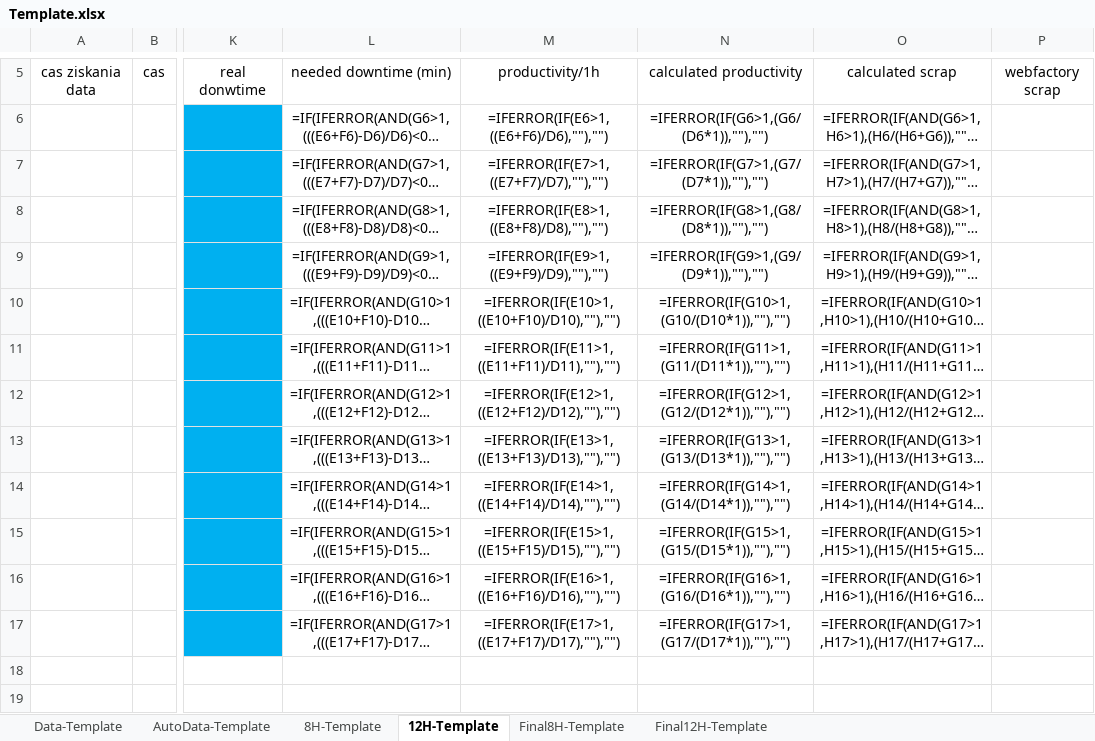
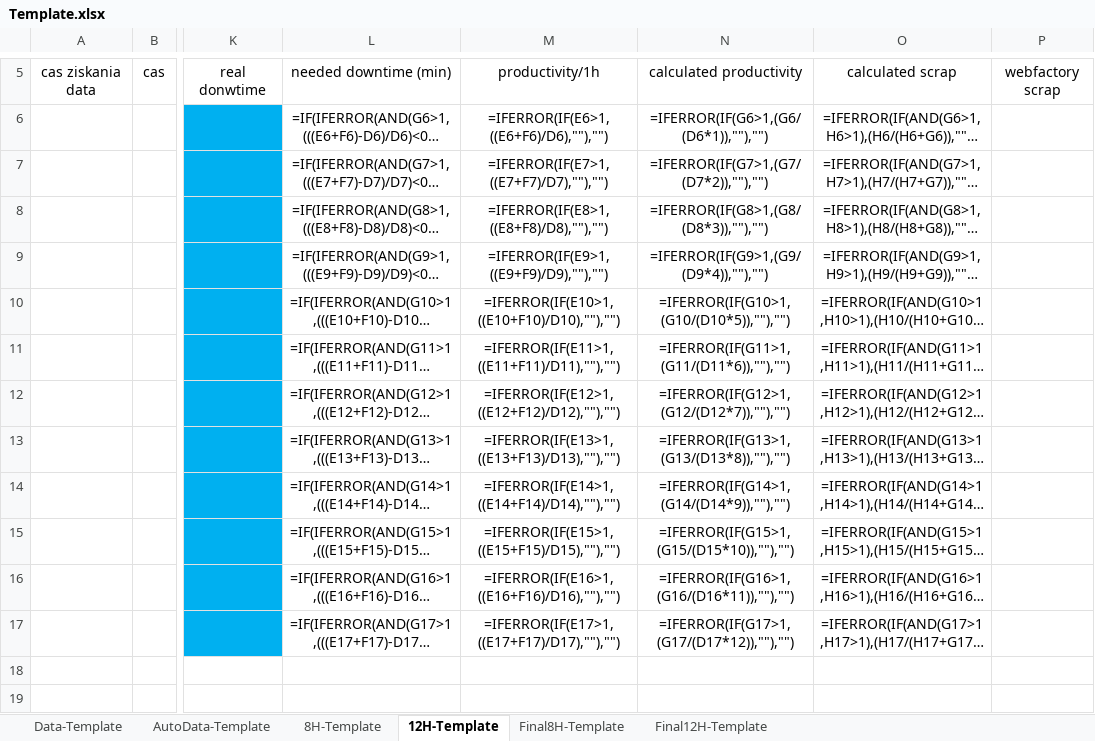
Before and after one commit to TheAsKo/WebfactoryDataCollection, an Excel workbook: Template.xlsx, sheet 12H-Template, drawn as a sheet; only a part is shown, gaps mark what is left out; long unchanged cells end in …; values as stored, in another font and other column widths than the file's, no borders; formulas are shown in place of their values; conditional formats not drawn; the diff names each change by its address in the sheet, - before the commit and + after, or states it on an @@ line.

Commit message:
Fixed calculated productity formula

```diff
--- a/Template.xlsx (sheet 12H-Template)
+++ b/Template.xlsx (sheet 12H-Template)
-N7: =IFERROR(IF(G7>1,(G7/(D7*1)),""),"")
+N7: =IFERROR(IF(G7>1,(G7/(D7*2)),""),"")
-N8: =IFERROR(IF(G8>1,(G8/(D8*1)),""),"")
+N8: =IFERROR(IF(G8>1,(G8/(D8*3)),""),"")
-N9: =IFERROR(IF(G9>1,(G9/(D9*1)),""),"")
+N9: =IFERROR(IF(G9>1,(G9/(D9*4)),""),"")
-N10: =IFERROR(IF(G10>1,(G10/(D10*1)),""),"")
+N10: =IFERROR(IF(G10>1,(G10/(D10*5)),""),"")
-N11: =IFERROR(IF(G11>1,(G11/(D11*1)),""),"")
+N11: =IFERROR(IF(G11>1,(G11/(D11*6)),""),"")
-N12: =IFERROR(IF(G12>1,(G12/(D12*1)),""),"")
+N12: =IFERROR(IF(G12>1,(G12/(D12*7)),""),"")
-N13: =IFERROR(IF(G13>1,(G13/(D13*1)),""),"")
+N13: =IFERROR(IF(G13>1,(G13/(D13*8)),""),"")
-N14: =IFERROR(IF(G14>1,(G14/(D14*1)),""),"")
+N14: =IFERROR(IF(G14>1,(G14/(D14*9)),""),"")
-N15: =IFERROR(IF(G15>1,(G15/(D15*1)),""),"")
+N15: =IFERROR(IF(G15>1,(G15/(D15*10)),""),"")
-N16: =IFERROR(IF(G16>1,(G16/(D16*1)),""),"")
+N16: =IFERROR(IF(G16>1,(G16/(D16*11)),""),"")
-N17: =IFERROR(IF(G17>1,(G17/(D17*1)),""),"")
+N17: =IFERROR(IF(G17>1,(G17/(D17*12)),""),"")
```
